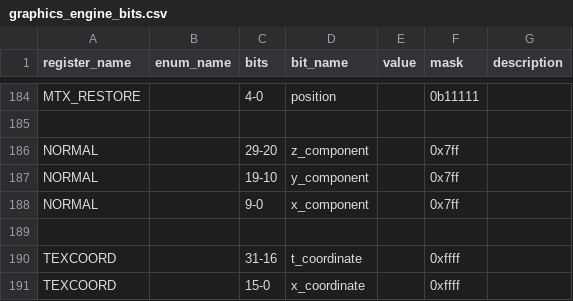
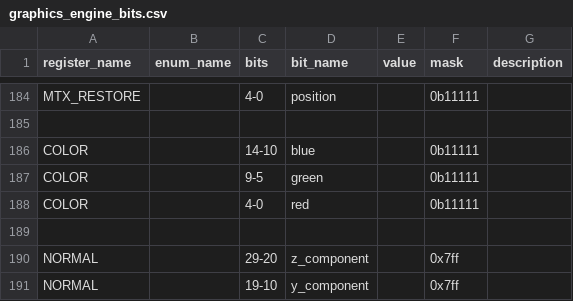
Before and after one commit to buhman/nds, a CSV file: registers/graphics_engine_bits.csv, drawn as a sheet; only a part is shown, gaps mark what is left out; the shorter side is filled out with more unchanged rows.

```diff
--- a/registers/graphics_engine_bits.csv
+++ b/registers/graphics_engine_bits.csv
@@ -185,2 +185,6 @@
 ,,,,,,
+"COLOR",,"14-10","blue",,"0b11111",
+"COLOR",,"9-5","green",,"0b11111",
+"COLOR",,"4-0","red",,"0b11111",
+,,,,,,
 "NORMAL",,"29-20","z_component",,"0x7ff",
```
Also changed, not shown: 6 other files.
